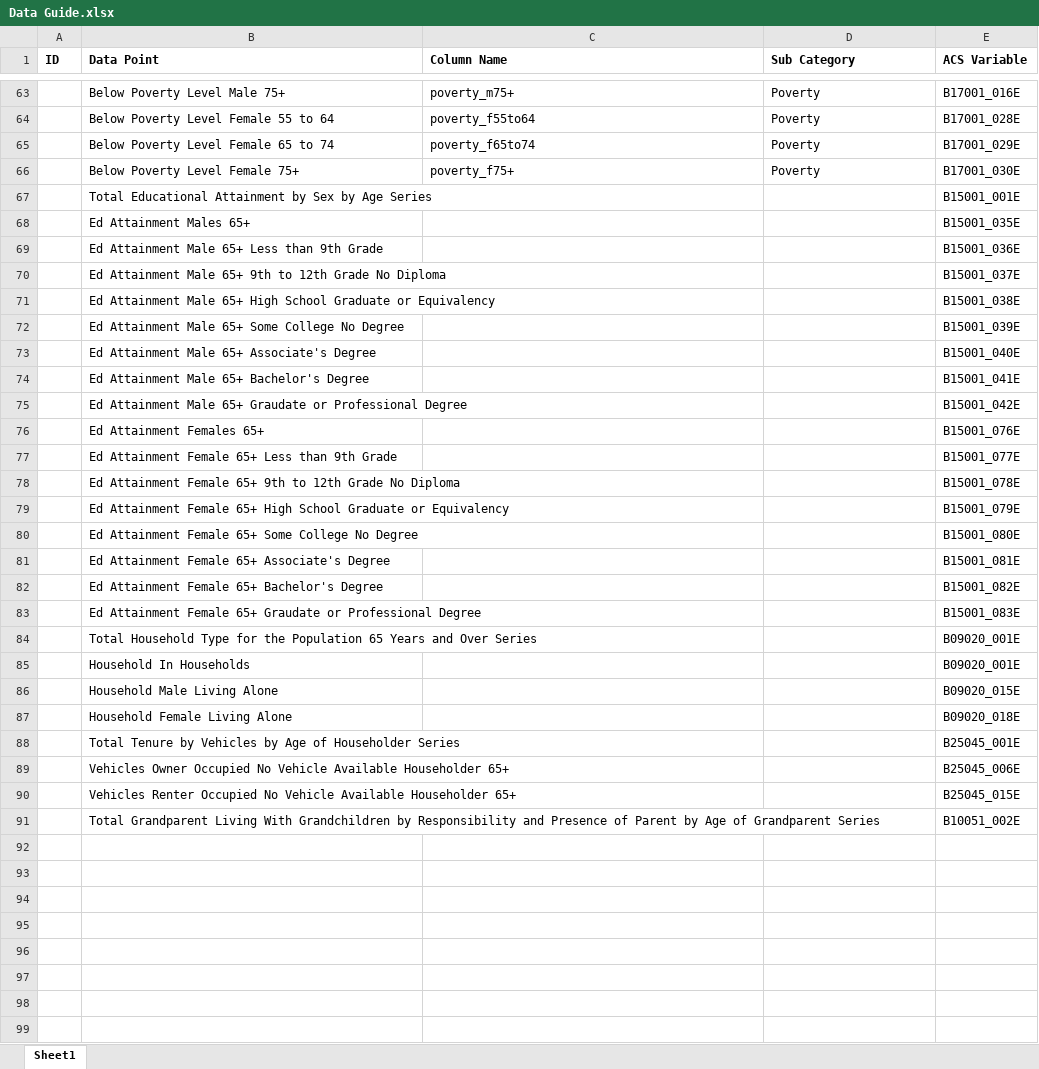
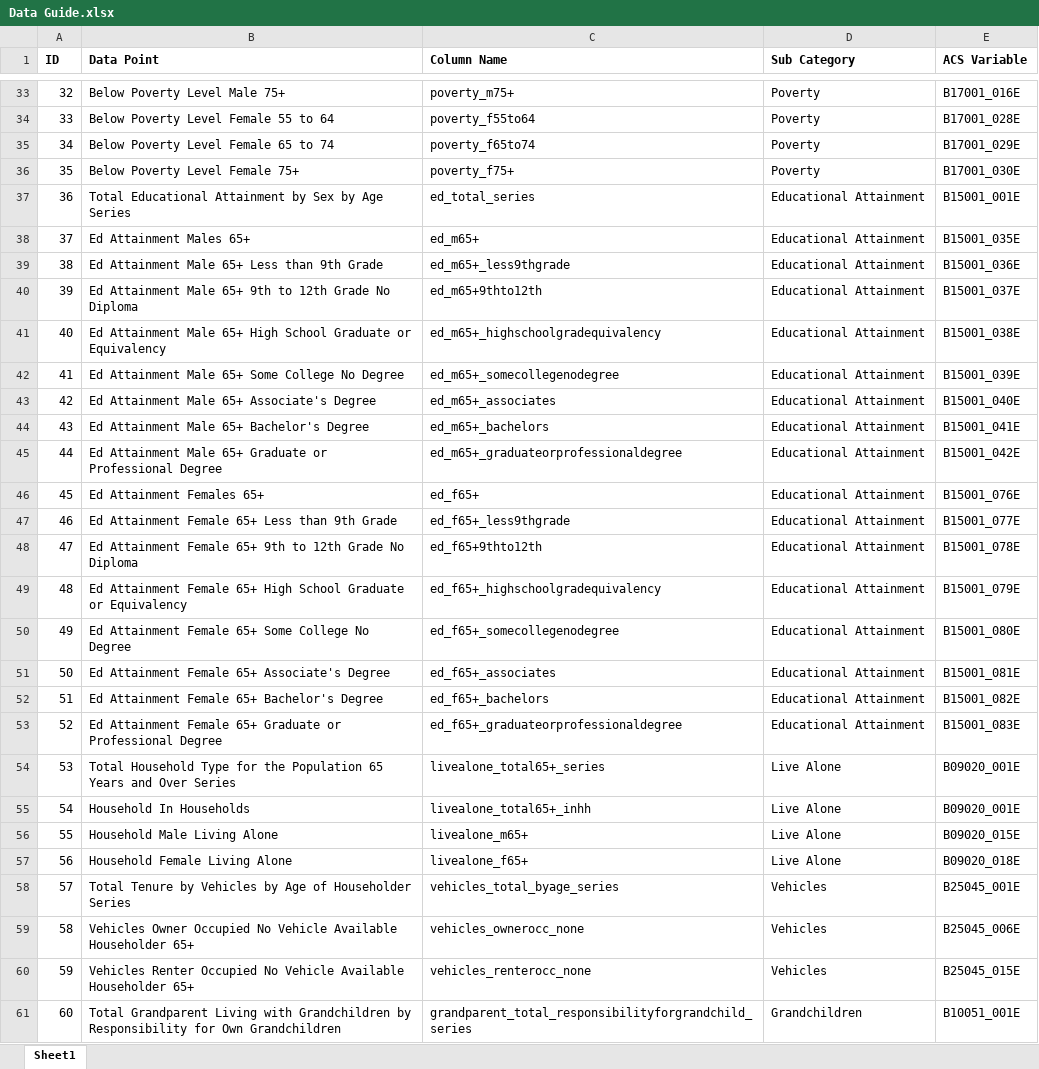
Before and after one commit to Greater-Nashville-Regional-Council/Aging-and-Disability, an Excel workbook: Wilson Rides/Data Guide.xlsx, sheet Sheet1, drawn as a sheet; only a part is shown, gaps mark what is left out; values as stored, in another font and other column widths than the file's, no borders; removed rows and columns are numbered as before the commit, all else as after; the diff covers the shown part only; the diff names each change by its address in the sheet, - before the commit and + after, or states it on an @@ line.

Commit message:
Wilson Rides

```diff
--- a/Wilson Rides/Data Guide.xlsx (sheet Sheet1)
+++ b/Wilson Rides/Data Guide.xlsx (sheet Sheet1)
@@ column A (ID) renumbered between rows 4 and 60 @@
-C37 (Column Name): (empty)
+C37 (Column Name): ed_total_series
-D37:D44 (Sub Category): (empty)
+D37:D44 (Sub Category): Educational Attainment
-C38 (Column Name): (empty)
+C38 (Column Name): ed_m65+
-C39 (Column Name): (empty)
+C39 (Column Name): ed_m65+_less9thgrade
-C40 (Column Name): (empty)
+C40 (Column Name): ed_m65+9thto12th
-C41 (Column Name): (empty)
+C41 (Column Name): ed_m65+_highschoolgradequivalency
-C42 (Column Name): (empty)
+C42 (Column Name): ed_m65+_somecollegenodegree
-C43 (Column Name): (empty)
+C43 (Column Name): ed_m65+_associates
-C44 (Column Name): (empty)
+C44 (Column Name): ed_m65+_bachelors
-row 75:  | Ed Attainment Male 65+ Graudate or Professional Degree |  |  | B15001_042E
+row 45: 44 | Ed Attainment Male 65+ Graduate or Professional Degree | ed_m65+_graduateorprofessionaldegree | Educational Attainment | B15001_042E
-C46 (Column Name): (empty)
+C46 (Column Name): ed_f65+
-D46:D52 (Sub Category): (empty)
+D46:D52 (Sub Category): Educational Attainment
-C47 (Column Name): (empty)
+C47 (Column Name): ed_f65+_less9thgrade
-C48 (Column Name): (empty)
+C48 (Column Name): ed_f65+9thto12th
-C49 (Column Name): (empty)
+C49 (Column Name): ed_f65+_highschoolgradequivalency
-C50 (Column Name): (empty)
+C50 (Column Name): ed_f65+_somecollegenodegree
-C51 (Column Name): (empty)
+C51 (Column Name): ed_f65+_associates
-C52 (Column Name): (empty)
+C52 (Column Name): ed_f65+_bachelors
-row 83:  | Ed Attainment Female 65+ Graudate or Professional Degree |  |  | B15001_083E
+row 53: 52 | Ed Attainment Female 65+ Graduate or Professional Degree | ed_f65+_graduateorprofessionaldegree | Educational Attainment | B15001_083E
-C54 (Column Name): (empty)
+C54 (Column Name): livealone_total65+_series
-D54:D57 (Sub Category): (empty)
+D54:D57 (Sub Category): Live Alone
-C55 (Column Name): (empty)
+C55 (Column Name): livealone_total65+_inhh
-C56 (Column Name): (empty)
+C56 (Column Name): livealone_m65+
-C57 (Column Name): (empty)
+C57 (Column Name): livealone_f65+
-C58 (Column Name): (empty)
+C58 (Column Name): vehicles_total_byage_series
-D58:D60 (Sub Category): (empty)
+D58:D60 (Sub Category): Vehicles
-C59 (Column Name): (empty)
+C59 (Column Name): vehicles_ownerocc_none
-C60 (Column Name): (empty)
+C60 (Column Name): vehicles_renterocc_none
-row 91:  | Total Grandparent Living With Grandchildren by Responsibility and Presence of Parent by Age of Grandparent Series |  |  | B10051_002E
+row 61: 60 | Total Grandparent Living with Grandchildren by Responsibility for Own Grandchildren | grandparent_total_responsibilityforgrandchild_series | Grandchildren | B10051_001E
```
Also changed, not shown: 53 added rows and 30 removed rows elsewhere in this sheet, 5 other files.
